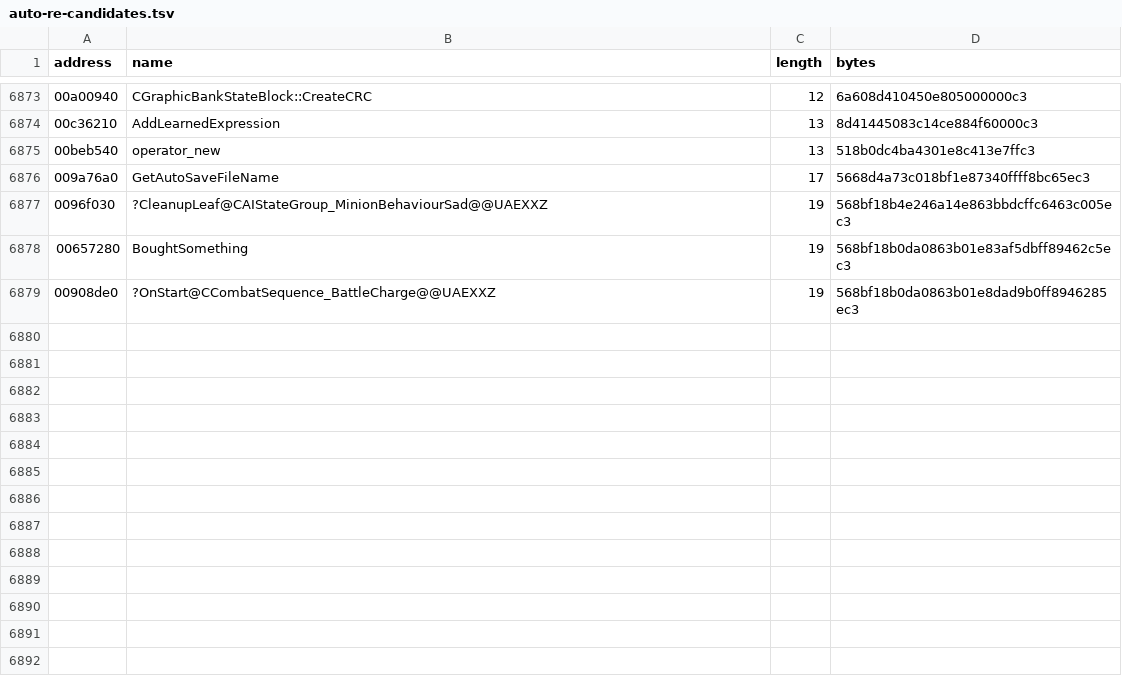
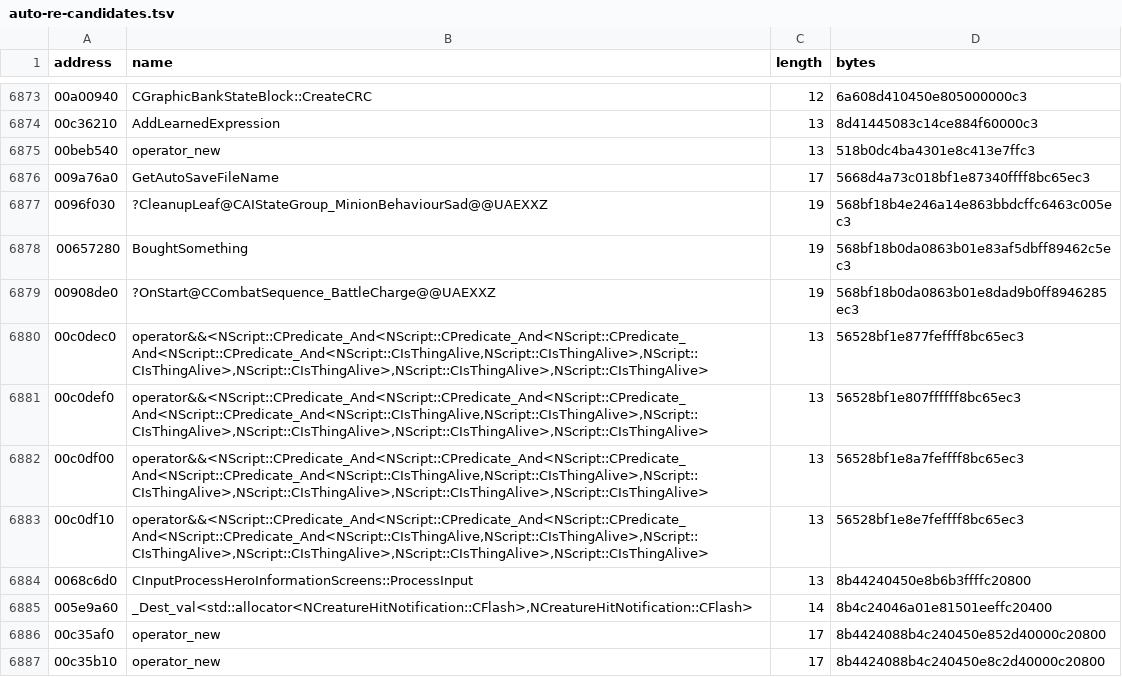
Before and after one commit to BuffJesus/FableDecomp, a TSV file: rebuild/oracles/auto-re-candidates.tsv, drawn as a sheet; only a part is shown, gaps mark what is left out.

```diff
--- a/rebuild/oracles/auto-re-candidates.tsv
+++ b/rebuild/oracles/auto-re-candidates.tsv
@@ -6879 +6879,9 @@ address	name	length	bytes
 00908de0	?OnStart@CCombatSequence_BattleCharge@@UAEXXZ	19	568bf18b0da0863b01e8dad9b0ff8946285ec3
+00c0dec0	operator&&<NScript::CPredicate_And<NScript::CPredicate_And<NScript::CPredicate_And<NScript::CPredicate_And<NScript::CIsThingAlive,NScript::CIsThingAlive>,NScript::CIsThingAlive>,NScript::CIsThingAlive>,NScript::CIsThingAlive>,NScript::CIsThingAlive>	13	56528bf1e877feffff8bc65ec3
+00c0def0	operator&&<NScript::CPredicate_And<NScript::CPredicate_And<NScript::CPredicate_And<NScript::CPredicate_And<NScript::CIsThingAlive,NScript::CIsThingAlive>,NScript::CIsThingAlive>,NScript::CIsThingAlive>,NScript::CIsThingAlive>,NScript::CIsThingAlive>	13	56528bf1e807ffffff8bc65ec3
+00c0df00	operator&&<NScript::CPredicate_And<NScript::CPredicate_And<NScript::CPredicate_And<NScript::CPredicate_And<NScript::CIsThingAlive,NScript::CIsThingAlive>,NScript::CIsThingAlive>,NScript::CIsThingAlive>,NScript::CIsThingAlive>,NScript::CIsThingAlive>	13	56528bf1e8a7feffff8bc65ec3
+00c0df10	operator&&<NScript::CPredicate_And<NScript::CPredicate_And<NScript::CPredicate_And<NScript::CPredicate_And<NScript::CIsThingAlive,NScript::CIsThingAlive>,NScript::CIsThingAlive>,NScript::CIsThingAlive>,NScript::CIsThingAlive>,NScript::CIsThingAlive>	13	56528bf1e8e7feffff8bc65ec3
+0068c6d0	CInputProcessHeroInformationScreens::ProcessInput	13	8b44240450e8b6b3ffffc20800
+005e9a60	_Dest_val<std::allocator<NCreatureHitNotification::CFlash>,NCreatureHitNotification::CFlash>	14	8b4c24046a01e81501eeffc20400
+00c35af0	operator_new	17	8b4424088b4c240450e852d40000c20800
+00c35b10	operator_new	17	8b4424088b4c240450e8c2d40000c20800
```
Also changed, not shown: 17 other files.
